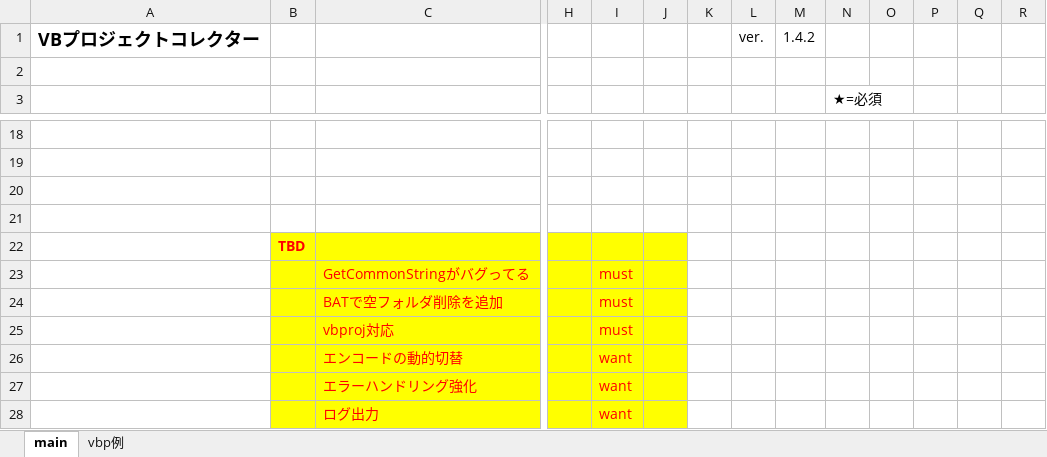
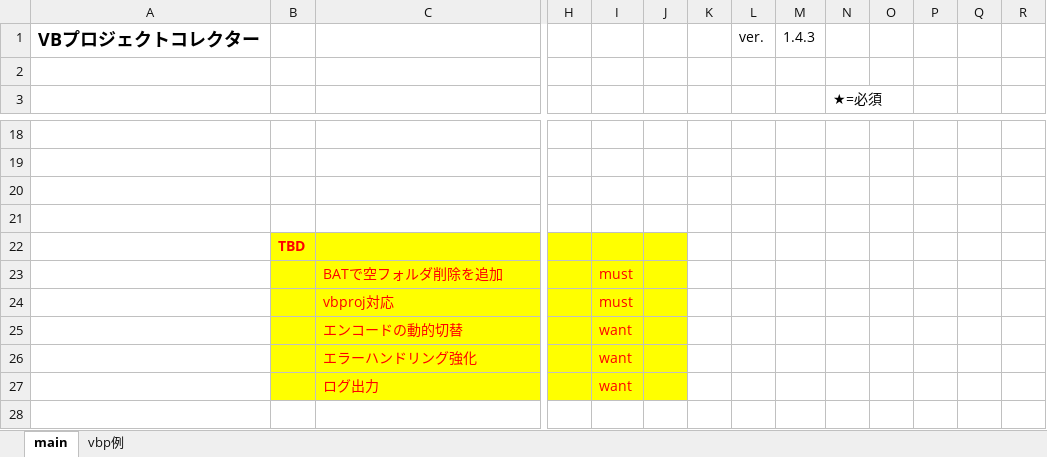
Before and after one commit to mtk57/PublicMemo, an Excel workbook: VBA/VBプロジェクトコレクター/VBProjCollector.xlsm, sheet main, drawn as a sheet; only a part is shown, gaps mark what is left out; values as stored, in another font and other column widths than the file's, no borders; charts and pictures not drawn; rows hold the shown columns only; the diff names each change by its address in the sheet, - before the commit and + after, or states it on an @@ line.

Commit message:
ver1.4.3(GetCommonStringの不具合修正)

```diff
--- a/VBA/VBプロジェクトコレクター/VBProjCollector.xlsm (sheet main)
+++ b/VBA/VBプロジェクトコレクター/VBProjCollector.xlsm (sheet main)
-M1: 1.4.2
+M1: 1.4.3
-row 23:  |  | GetCommonStringがバグってる |  | must
```
Also changed, not shown: 1 other file.
